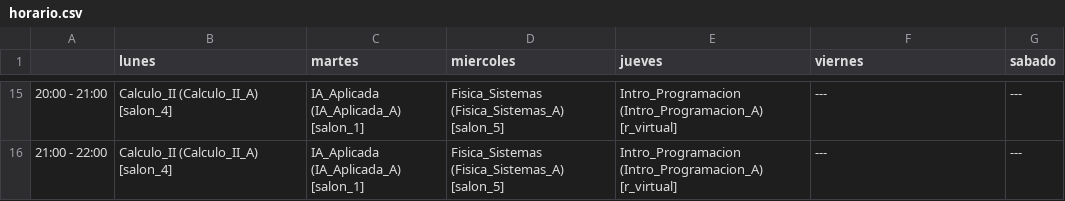
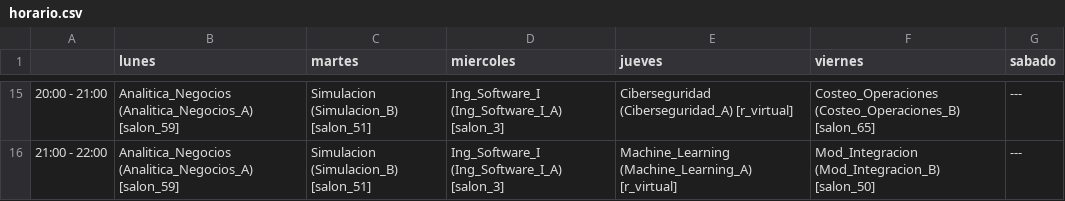
Before and after one commit to Marchitroll/uctp, a CSV file: horario.csv, drawn as a sheet; only a part is shown, gaps mark what is left out; the diff covers the shown part only.

Commit message:
Mejoras en el modelo MIP y en el generador del dataset semi sintético

```diff
--- a/horario.csv
+++ b/horario.csv
@@ -15,2 +15,2 @@
-20:00 - 21:00,Calculo_II (Calculo_II_A) [salon_4],IA_Aplicada (IA_Aplicada_A) [salon_1],Fisica_Sistemas (Fisica_Sistemas_A) [salon_5],Intro_Programacion (Intro_Programacion_A) [r_virtual],---,---
-21:00 - 22:00,Calculo_II (Calculo_II_A) [salon_4],IA_Aplicada (IA_Aplicada_A) [salon_1],Fisica_Sistemas (Fisica_Sistemas_A) [salon_5],Intro_Programacion (Intro_Programacion_A) [r_virtual],---,---
+20:00 - 21:00,Analitica_Negocios (Analitica_Negocios_A) [salon_59],Simulacion (Simulacion_B) [salon_51],Ing_Software_I (Ing_Software_I_A) [salon_3],Ciberseguridad (Ciberseguridad_A) [r_virtual],Costeo_Operaciones (Costeo_Operaciones_B) [salon_65],---
+21:00 - 22:00,Analitica_Negocios (Analitica_Negocios_A) [salon_59],Simulacion (Simulacion_B) [salon_51],Ing_Software_I (Ing_Software_I_A) [salon_3],Machine_Learning (Machine_Learning_A) [r_virtual],Mod_Integracion (Mod_Integracion_B) [salon_50],---
```
Also changed, not shown: 72 edited cells elsewhere in this file, dataset/cursos.csv, 3 other files.
